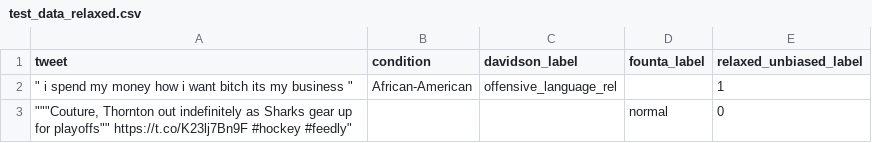
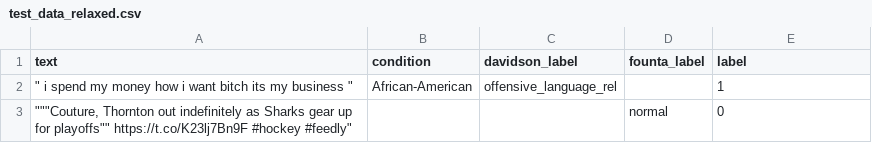
Before and after one commit to fionasguo/causal_fairness, a CSV file: data/test_data_relaxed.csv, drawn as a sheet; only a part is shown.

Commit message:
modify data

```diff
--- a/data/test_data_relaxed.csv
+++ b/data/test_data_relaxed.csv
@@ -1,2 +1,2 @@
-tweet,condition,davidson_label,founta_label,relaxed_unbiased_label
+text,condition,davidson_label,founta_label,label
 """ i spend my money how i want bitch its my business """,African-American,offensive_language_rel,,1
```
Also changed, not shown: data/test_data_strict.csv, 1 other file.
